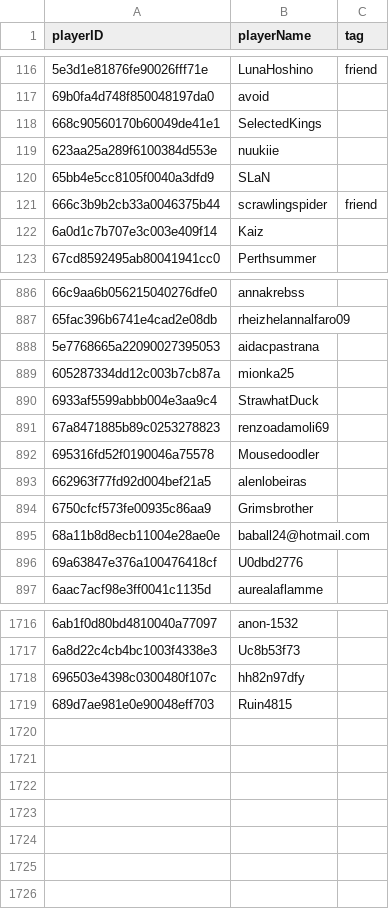
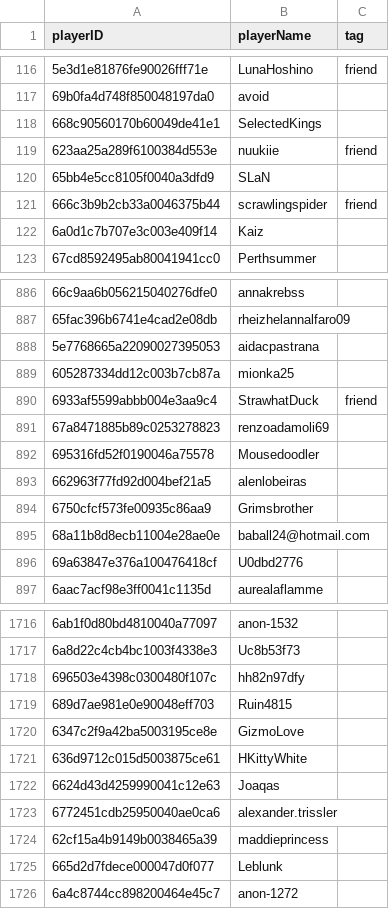
Before and after one commit to nskvideos/claw-tracker-site, a CSV file: players.csv, drawn as a sheet; only a part is shown, gaps mark what is left out.

Commit message:
update player list

```diff
--- a/players.csv
+++ b/players.csv
@@ -118,3 +118,3 @@ playerID,playerName,tag
 668c90560170b60049de41e1,SelectedKings,
-623aa25a289f6100384d553e,nuukiie,
+623aa25a289f6100384d553e,nuukiie,friend
 65bb4e5cc8105f0040a3dfd9,SLaN,
@@ -889,3 +889,3 @@ playerID,playerName,tag
 605287334dd12c003b7cb87a,mionka25,
-6933af5599abbb004e3aa9c4,StrawhatDuck,
+6933af5599abbb004e3aa9c4,StrawhatDuck,friend
 67a8471885b89c0253278823,renzoadamoli69,
@@ -1719 +1719,8 @@ playerID,playerName,tag
 689d7ae981e0e90048eff703,Ruin4815,
+6347c2f9a42ba5003195ce8e,GizmoLove,
+636d9712c015d5003875ce61,HKittyWhite,
+6624d43d4259990041c12e63,Joaqas,
+6772451cdb25950040ae0ca6,alexander.trissler,
+62cf15a4b9149b0038465a39,maddieprincess,
+665d2d7fdece000047d0f077,Leblunk,
+6a4c8744cc898200464e45c7,anon-1272,
```
